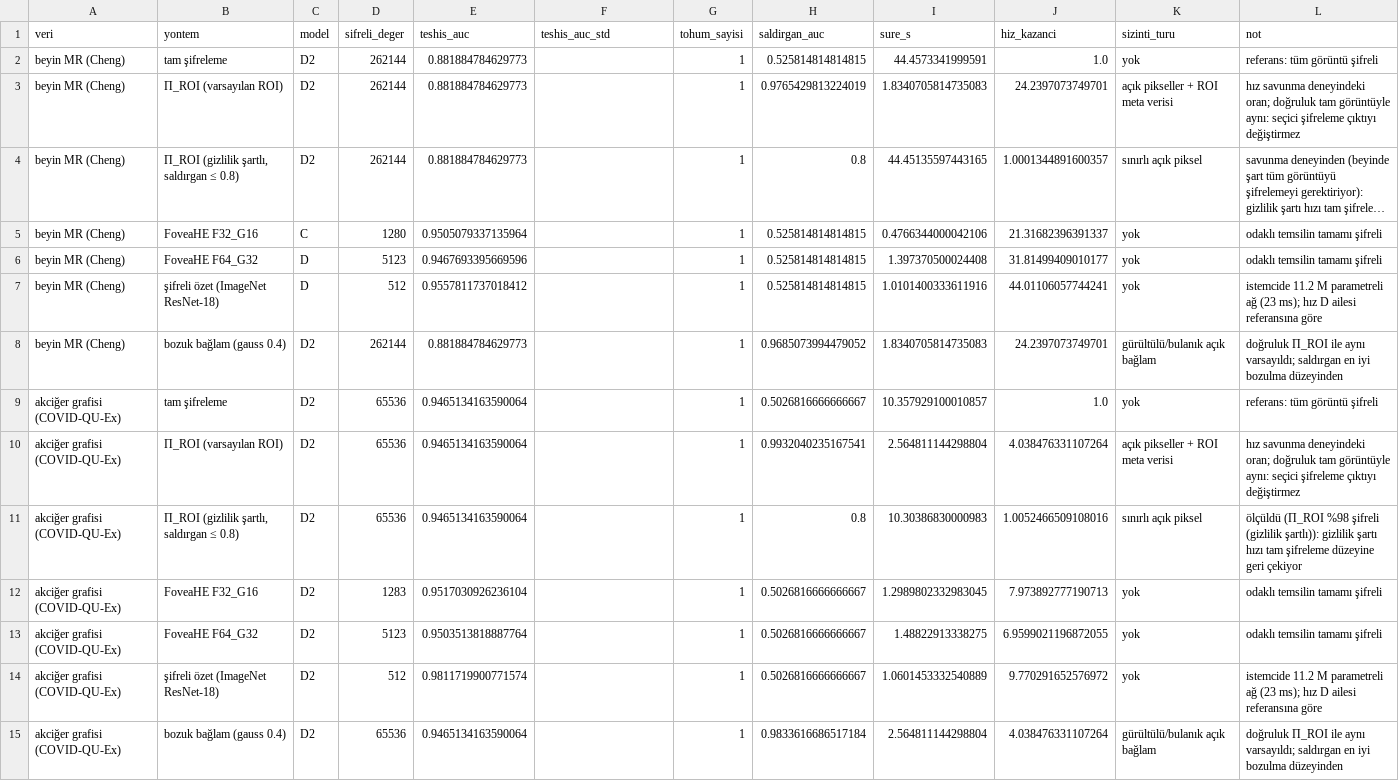
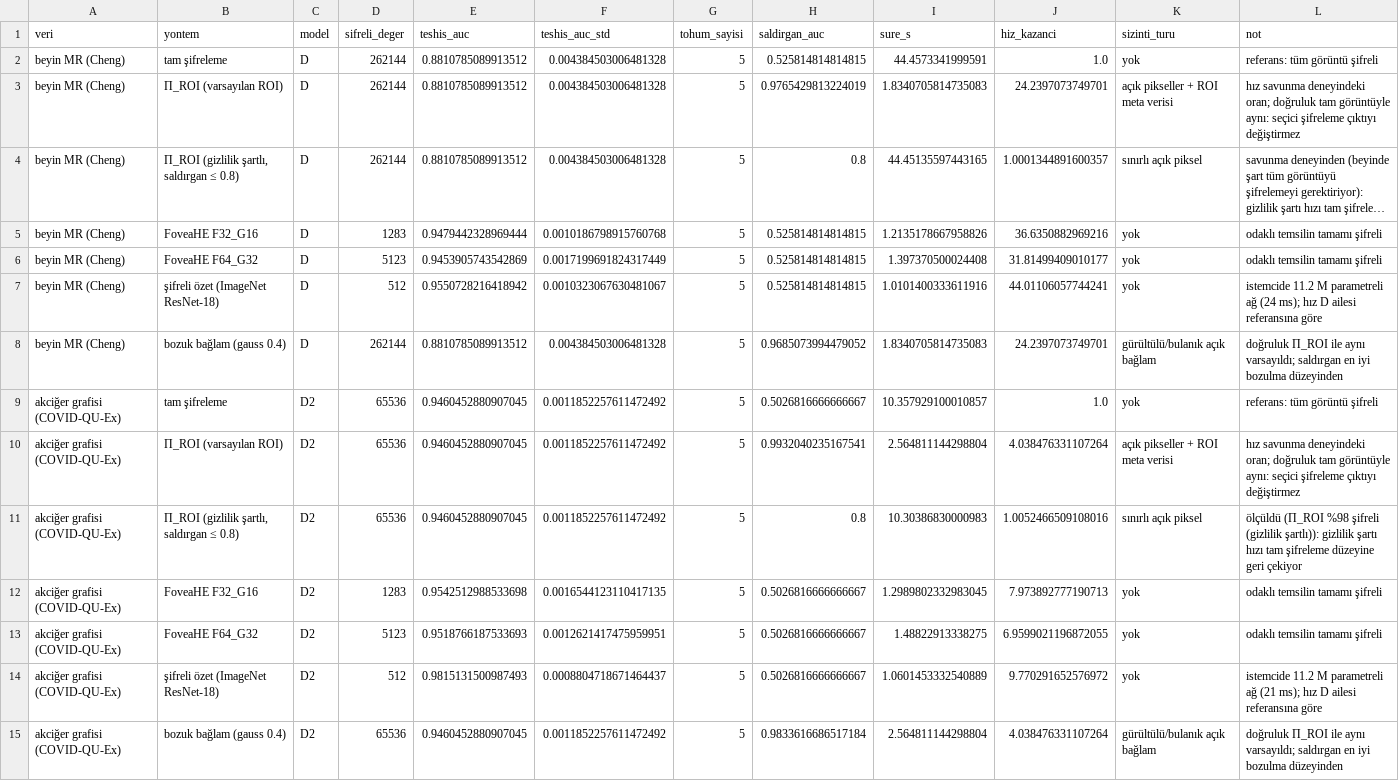
Before and after one commit to Yabgun/BachelorThesis, a CSV file: roi-leakage/results/tables/cozum_ozet.csv, drawn as a sheet; long unchanged cells end in …; the diff names each change by its address in the sheet, - before the commit and + after, or states it on an @@ line.

```diff
--- a/roi-leakage/results/tables/cozum_ozet.csv
+++ b/roi-leakage/results/tables/cozum_ozet.csv
-C2:C4 (model): D2
+C2:C4 (model): D
-E2:E4 (teshis_auc): 0.881884784629773
+E2:E4 (teshis_auc): 0.8810785089913512
-F2:F4 (teshis_auc_std): (empty)
+F2:F4 (teshis_auc_std): 0.004384503006481328
-G2:G15 (tohum_sayisi): 1
+G2:G15 (tohum_sayisi): 5
-C5 (model): C
+C5 (model): D
-D5 (sifreli_deger): 1280
+D5 (sifreli_deger): 1283
-E5 (teshis_auc): 0.9505079337135964
+E5 (teshis_auc): 0.9479442328969444
-F5 (teshis_auc_std): (empty)
+F5 (teshis_auc_std): 0.0010186798915760768
-I5 (sure_s): 0.4766344000042106
+I5 (sure_s): 1.2135178667958826
-J5 (hiz_kazanci): 21.31682396391337
+J5 (hiz_kazanci): 36.6350882969216
-E6 (teshis_auc): 0.9467693395669596
+E6 (teshis_auc): 0.9453905743542869
-F6 (teshis_auc_std): (empty)
+F6 (teshis_auc_std): 0.0017199691824317449
-E7 (teshis_auc): 0.9557811737018412
+E7 (teshis_auc): 0.9550728216418942
-F7 (teshis_auc_std): (empty)
+F7 (teshis_auc_std): 0.0010323067630481067
-L7 (not): …parametreli ağ (23 ms); hız…
+L7 (not): …parametreli ağ (24 ms); hız…
-C8 (model): D2
+C8 (model): D
-E8 (teshis_auc): 0.881884784629773
+E8 (teshis_auc): 0.8810785089913512
-F8 (teshis_auc_std): (empty)
+F8 (teshis_auc_std): 0.004384503006481328
-E9:E11 (teshis_auc): 0.9465134163590064
+E9:E11 (teshis_auc): 0.9460452880907045
-F9:F11 (teshis_auc_std): (empty)
+F9:F11 (teshis_auc_std): 0.0011852257611472492
-E12 (teshis_auc): 0.9517030926236104
+E12 (teshis_auc): 0.9542512988533698
-F12 (teshis_auc_std): (empty)
+F12 (teshis_auc_std): 0.0016544123110417135
-E13 (teshis_auc): 0.9503513818887764
+E13 (teshis_auc): 0.9518766187533693
-F13 (teshis_auc_std): (empty)
+F13 (teshis_auc_std): 0.0012621417475959951
-E14 (teshis_auc): 0.9811719900771574
+E14 (teshis_auc): 0.9815131500987493
-F14 (teshis_auc_std): (empty)
+F14 (teshis_auc_std): 0.0008804718671464437
-L14 (not): …parametreli ağ (23 ms); hız…
+L14 (not): …parametreli ağ (21 ms); hız…
-E15 (teshis_auc): 0.9465134163590064
+E15 (teshis_auc): 0.9460452880907045
-F15 (teshis_auc_std): (empty)
+F15 (teshis_auc_std): 0.0011852257611472492
```
Also changed, not shown: roi-leakage/results/tables/cozum_rakipler.csv, 22 other files.
